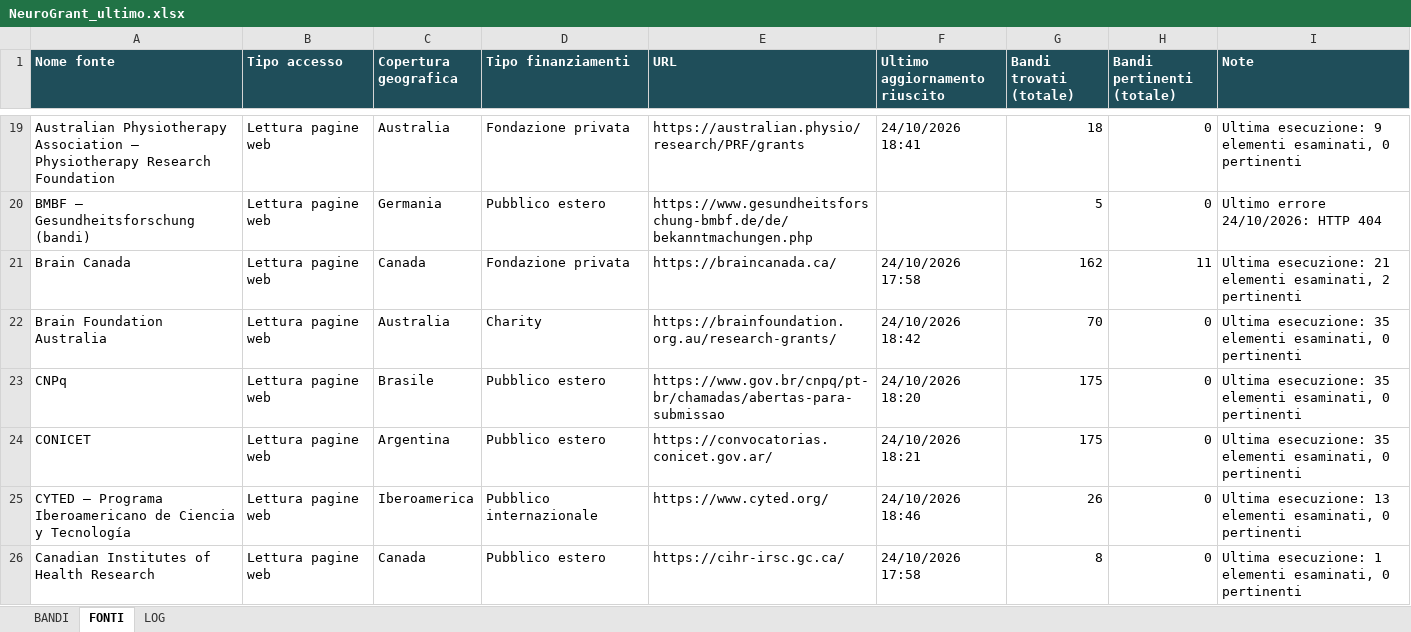
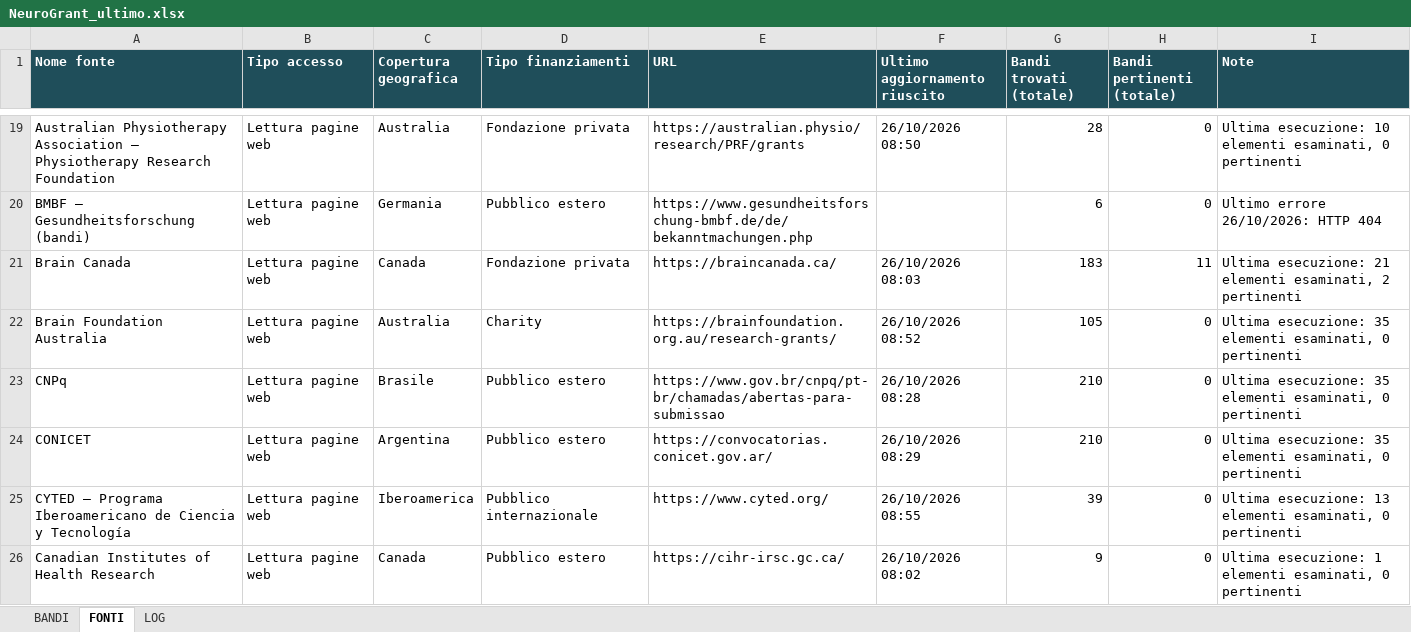
Before and after one commit to Stefanodoro91/GrantFinder, an Excel workbook: report/NeuroGrant_ultimo.xlsx, sheet FONTI, drawn as a sheet; only a part is shown, gaps mark what is left out; values as stored, in another font and other column widths than the file's, no borders; the diff covers the shown part only; the diff names each change by its address in the sheet, - before the commit and + after, or states it on an @@ line.

Commit message:
NeuroGrant: aggiornamento 2026-10-26

```diff
--- a/report/NeuroGrant_ultimo.xlsx (sheet FONTI)
+++ b/report/NeuroGrant_ultimo.xlsx (sheet FONTI)
-F19 (Ultimo aggiornamento riuscito): 24/10/2026 18:41
+F19 (Ultimo aggiornamento riuscito): 26/10/2026 08:50
-G19 (Bandi trovati (totale)): 18
+G19 (Bandi trovati (totale)): 28
-I19 (Note): Ultima esecuzione: 9 elementi esaminati,…
+I19 (Note): Ultima esecuzione: 10 elementi esaminati,…
-G20 (Bandi trovati (totale)): 5
+G20 (Bandi trovati (totale)): 6
-I20 (Note): Ultimo errore 24/10/2026: HTTP 404
+I20 (Note): Ultimo errore 26/10/2026: HTTP 404
-F21 (Ultimo aggiornamento riuscito): 24/10/2026 17:58
+F21 (Ultimo aggiornamento riuscito): 26/10/2026 08:03
-G21 (Bandi trovati (totale)): 162
+G21 (Bandi trovati (totale)): 183
-F22 (Ultimo aggiornamento riuscito): 24/10/2026 18:42
+F22 (Ultimo aggiornamento riuscito): 26/10/2026 08:52
-G22 (Bandi trovati (totale)): 70
+G22 (Bandi trovati (totale)): 105
-F23 (Ultimo aggiornamento riuscito): 24/10/2026 18:20
+F23 (Ultimo aggiornamento riuscito): 26/10/2026 08:28
-G23:G24 (Bandi trovati (totale)): 175
+G23:G24 (Bandi trovati (totale)): 210
-F24 (Ultimo aggiornamento riuscito): 24/10/2026 18:21
+F24 (Ultimo aggiornamento riuscito): 26/10/2026 08:29
-F25 (Ultimo aggiornamento riuscito): 24/10/2026 18:46
+F25 (Ultimo aggiornamento riuscito): 26/10/2026 08:55
-G25 (Bandi trovati (totale)): 26
+G25 (Bandi trovati (totale)): 39
-F26 (Ultimo aggiornamento riuscito): 24/10/2026 17:58
+F26 (Ultimo aggiornamento riuscito): 26/10/2026 08:02
-G26 (Bandi trovati (totale)): 8
+G26 (Bandi trovati (totale)): 9
```
Also changed, not shown: 265 edited cells elsewhere in this sheet, sheet BANDI, sheet LOG, 1 other file.
